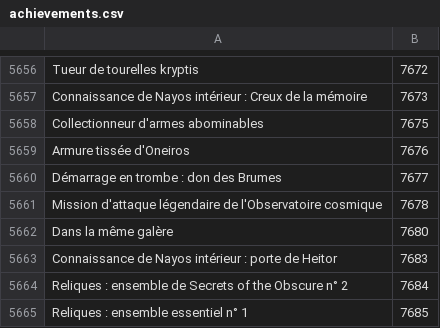
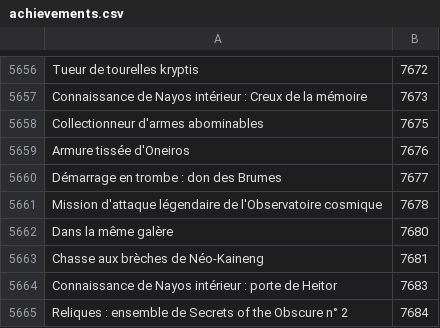
Before and after one commit to Pandraghon/gw2api-namesearch, a CSV file: fr/achievements.csv, drawn as a sheet; only a part is shown, gaps mark what is left out; the shorter side is filled out with more unchanged rows.

```diff
--- a/fr/achievements.csv
+++ b/fr/achievements.csv
@@ -5662,2 +5662,3 @@
 "Dans la même galère",7680
+"Chasse aux brèches de Néo-Kaineng",7681
 "Connaissance de Nayos intérieur : porte de Heitor",7683
```
Also changed, not shown: en/achievements.csv, 2 other files.
